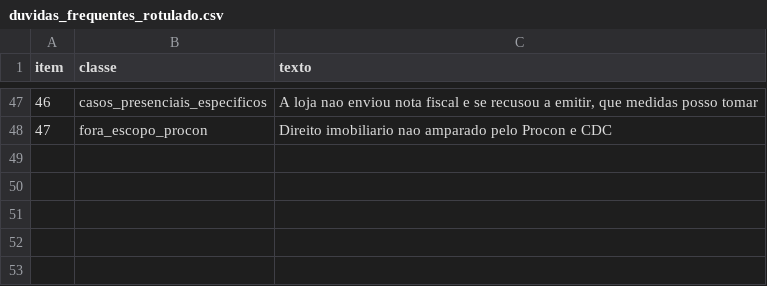
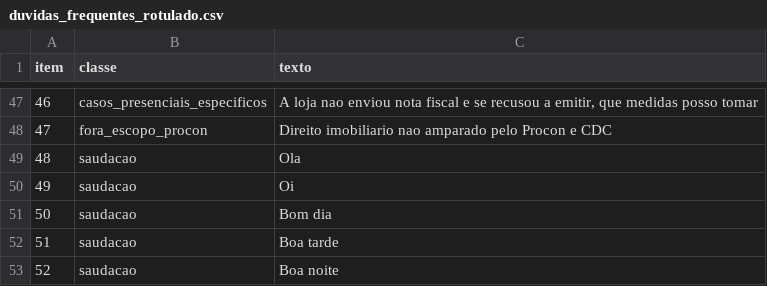
Before and after one commit to candago-6/backend, a CSV file: services/pln_pipeline/app/utils/duvidas_frequentes_rotulado.csv, drawn as a sheet; only a part is shown, gaps mark what is left out.

```diff
--- a/services/pln_pipeline/app/utils/duvidas_frequentes_rotulado.csv
+++ b/services/pln_pipeline/app/utils/duvidas_frequentes_rotulado.csv
@@ -48 +48,6 @@ item;classe;texto
 47;fora_escopo_procon;Direito imobiliario nao amparado pelo Procon e CDC
+48;saudacao;Ola
+49;saudacao;Oi
+50;saudacao;Bom dia
+51;saudacao;Boa tarde
+52;saudacao;Boa noite
```
Also changed, not shown: 15 other files.
